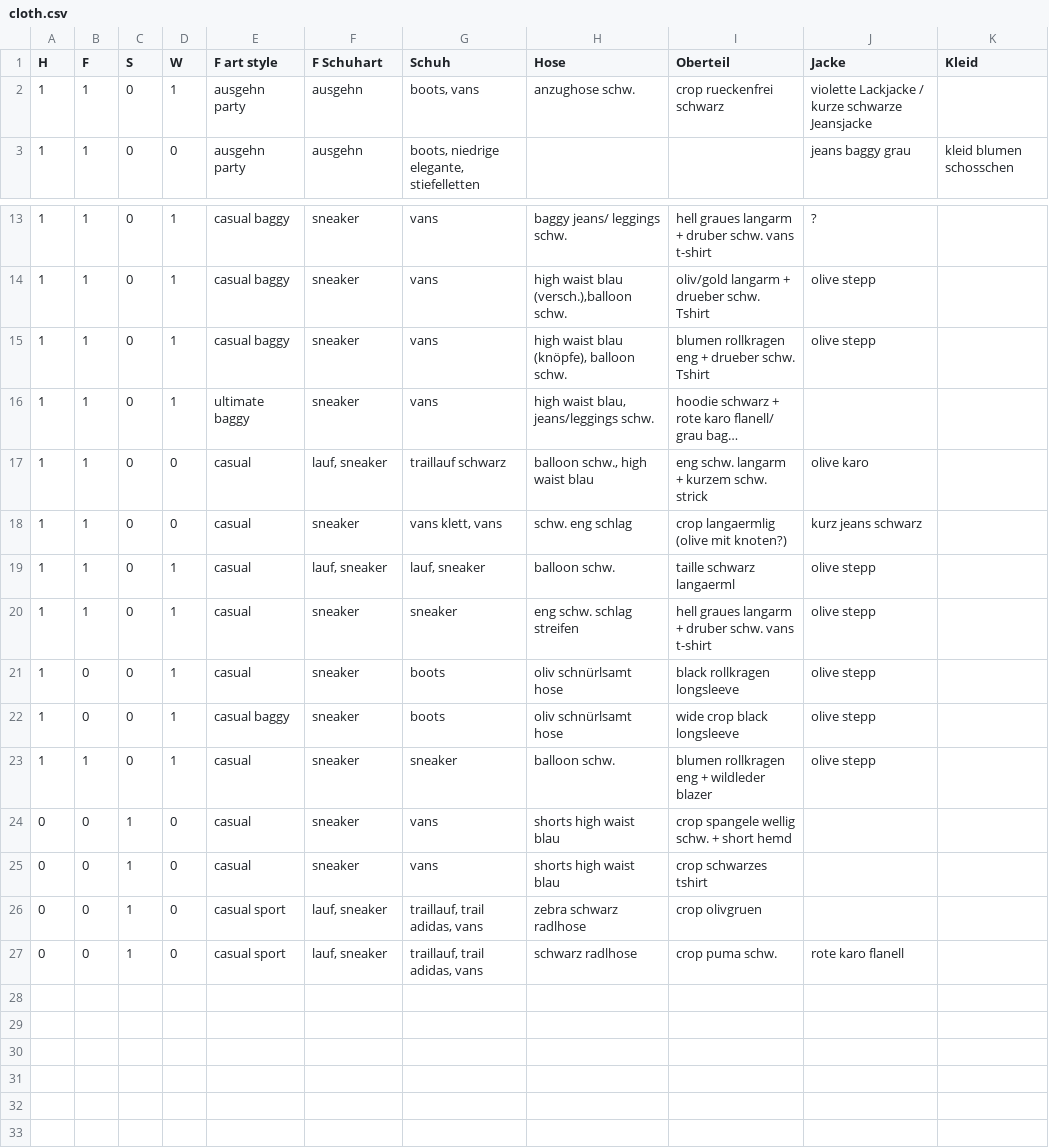
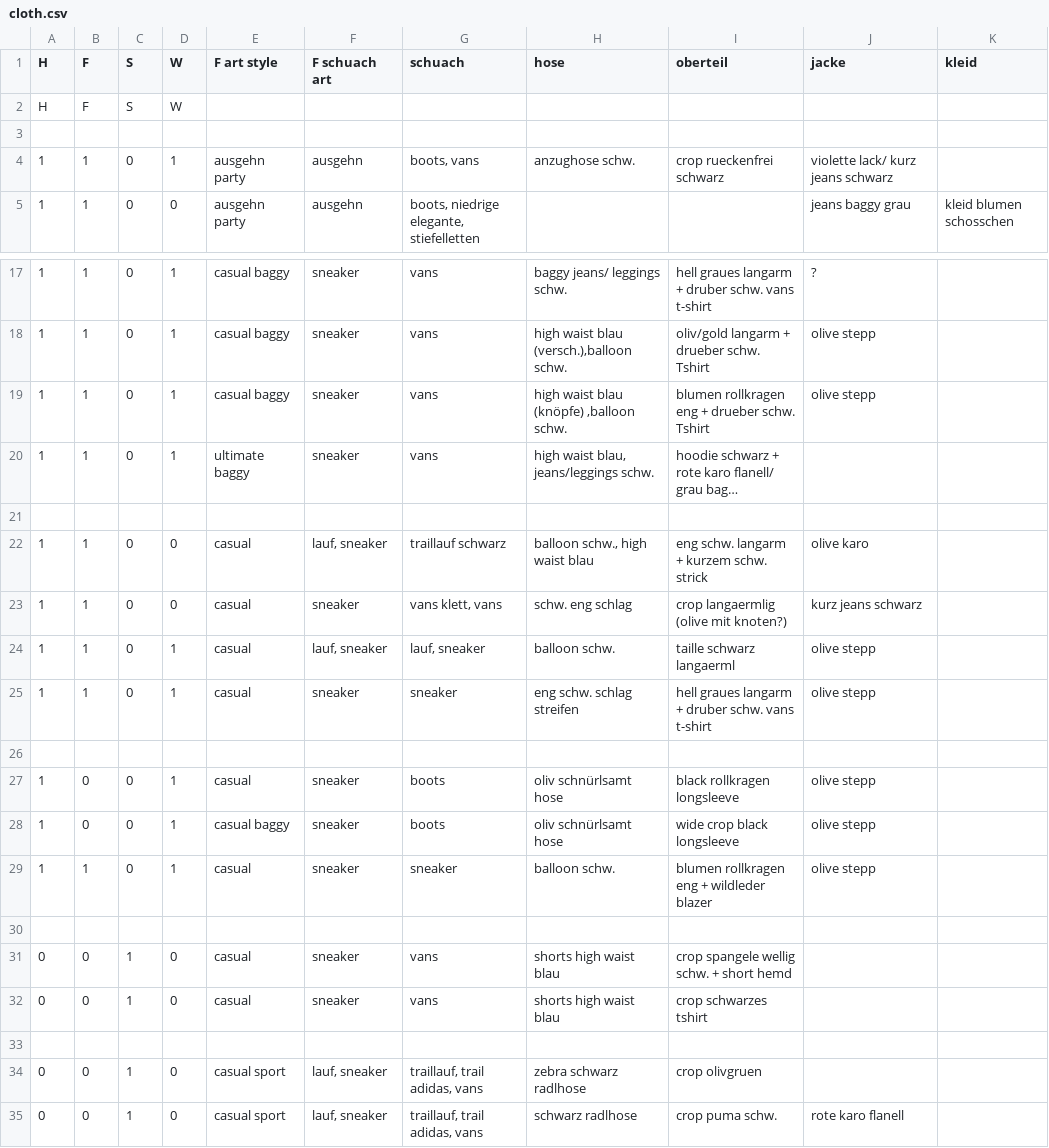
Before and after one commit to LenaZlg/my-wardrobe, a CSV file: cloth.csv, drawn as a sheet; only a part is shown, gaps mark what is left out; long unchanged cells end in …; addresses are those after the commit; the diff covers the shown part only; the diff names each change by its address in the sheet, - before the commit and + after, or states it on an @@ line.

Commit message:
Update cloth.csv

```diff
--- a/cloth.csv
+++ b/cloth.csv
-F1: F Schuhart
+F1: F schuach art
-G1: Schuh
+G1: schuach
-H1: Hose
+H1: hose
-I1: Oberteil
+I1: oberteil
-J1: Jacke
+J1: jacke
-K1: Kleid
+K1: kleid
+row 2: H | F | S | W
+row 3: (empty)
-J4 (jacke): violette Lackjacke / kurze schwarze Jeansjacke
+J4 (jacke): violette lack/ kurz jeans schwarz
-H19 (hose): high waist blau (knöpfe), balloon schw.
+H19 (hose): high waist blau (knöpfe) ,balloon schw.
+row 21: (empty)
+row 26: (empty)
+row 30: (empty)
+row 33: (empty)
```
Also changed, not shown: 2 added rows elsewhere in this file.
